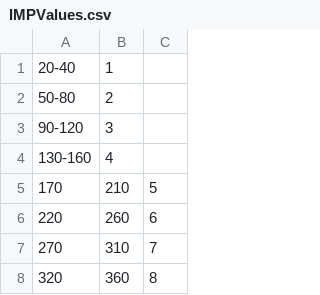
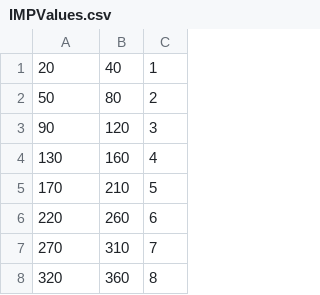
Before and after one commit to paulinapaluch1/ITforSHE, a CSV file: src/main/files/IMPValues.csv, drawn as a sheet; only a part is shown; removed rows and columns are numbered as before the commit, all else as after; the diff names each change by its address in the sheet, - before the commit and + after, or states it on an @@ line.

```diff
--- a/src/main/files/IMPValues.csv
+++ b/src/main/files/IMPValues.csv
-row 1: 20-40 | 1
-row 2: 50-80 | 2
-row 3: 90-120 | 3
-row 4: 130-160 | 4
+row 1: 20 | 40 | 1
+row 2: 50 | 80 | 2
+row 3: 90 | 120 | 3
+row 4: 130 | 160 | 4
```
Also changed, not shown: 1 other file.
